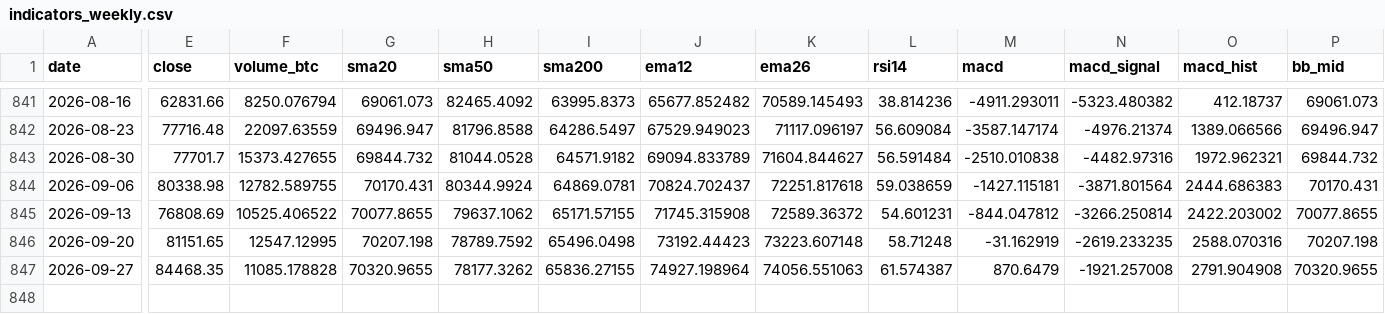
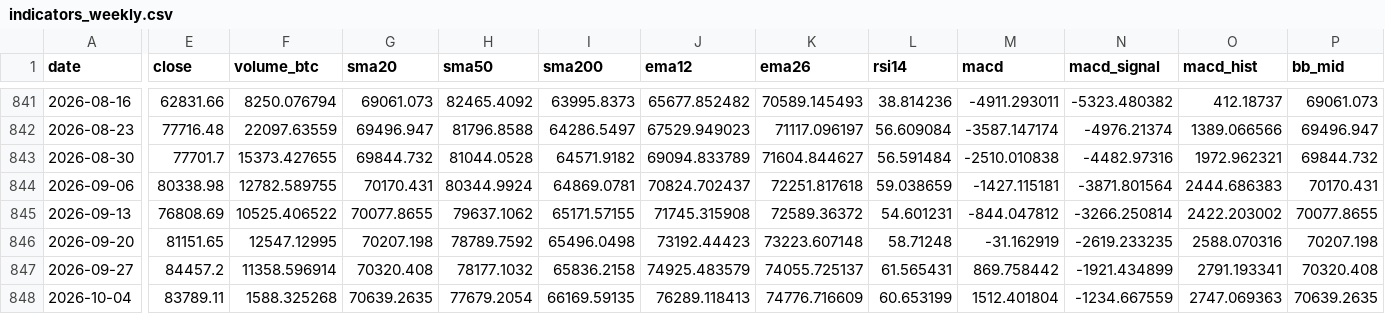
Before and after one commit to nateg511-wq/Daily-Weekly-Tracker, a CSV file: data/indicators_weekly.csv, drawn as a sheet; only a part is shown, gaps mark what is left out; rows hold the shown columns only; the diff covers the shown part only; the diff names each change by its address in the sheet, - before the commit and + after, or states it on an @@ line.

```diff
--- a/data/indicators_weekly.csv
+++ b/data/indicators_weekly.csv
-E847 (close): 84468.35
+E847 (close): 84457.2
-F847 (volume_btc): 11085.178828
+F847 (volume_btc): 11358.596914
-G847 (sma20): 70320.9655
+G847 (sma20): 70320.408
-H847 (sma50): 78177.3262
+H847 (sma50): 78177.1032
-I847 (sma200): 65836.27155
+I847 (sma200): 65836.2158
-J847 (ema12): 74927.198964
+J847 (ema12): 74925.483579
-K847 (ema26): 74056.551063
+K847 (ema26): 74055.725137
-L847 (rsi14): 61.574387
+L847 (rsi14): 61.565431
-M847 (macd): 870.6479
+M847 (macd): 869.758442
-N847 (macd_signal): -1921.257008
+N847 (macd_signal): -1921.434899
-O847 (macd_hist): 2791.904908
+O847 (macd_hist): 2791.193341
-P847 (bb_mid): 70320.9655
+P847 (bb_mid): 70320.408
+row 848: 2026-10-04 | 83789.11 | 1588.325268 | 70639.2635 | 77679.2054 | 66169.59135 | 76289.118413 | 74776.716609 | 60.653199 | 1512.401804 | -1234.667559 | 2747.069363 | 70639.2635
```
Also changed, not shown: 5 edited cells elsewhere in this file, data/btc_usd_daily.csv, data/btc_usd_daily_full.csv, 14 other files.
